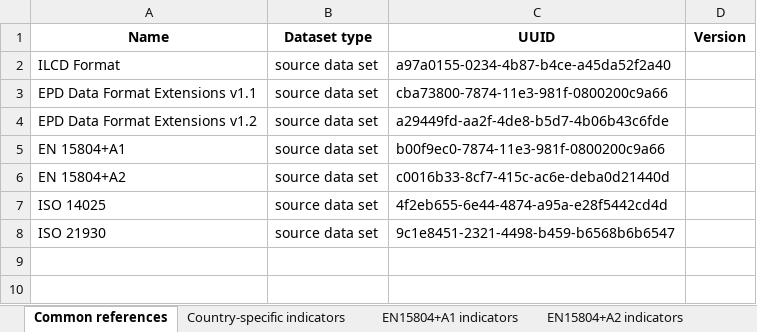
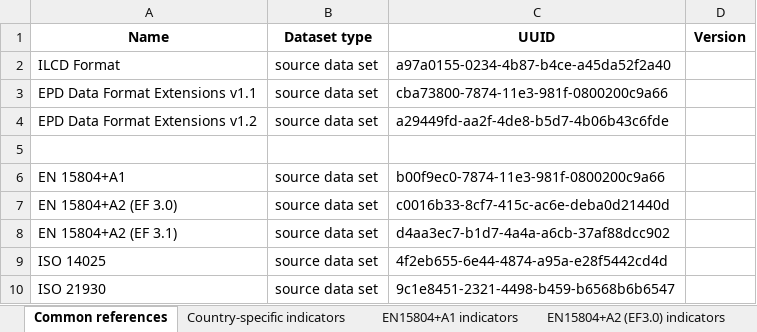
Before and after one commit to InDataWG/ILCD-EPD-Data-Format, an Excel workbook: gitBranches/testMain/identifiers/excel_output/Indicators.xlsx, sheet Common references, drawn as a sheet; values as stored, in another font and other column widths than the file's, no borders; addresses are those after the commit; the diff names each change by its address in the sheet, - before the commit and + after, or states it on an @@ line.

```diff
--- a/gitBranches/testMain/identifiers/excel_output/Indicators.xlsx (sheet Common references)
+++ b/gitBranches/testMain/identifiers/excel_output/Indicators.xlsx (sheet Common references)
-sheet tab: EN15804+A2 indicators
+sheet tab: EN15804+A2 (EF3.0) indicators
+row 5: (empty)
-A7 (Name): EN 15804+A2
+A7 (Name): EN 15804+A2 (EF 3.0)
+row 8: EN 15804+A2 (EF 3.1) | source data set | d4aa3ec7-b1d7-4a4a-a6cb-37af88dcc902
```
Also changed, not shown: sheet Country-specific indicators, sheet EN15804+A2 (EF3.0) indicators, sheet EN15804+A1 indicators, sheet Flow properties and unit groups, other sheet tabs, gitBranches/testMain/identifiers/excel_output/BackgroundDatabases.xlsx, 8 other files.
